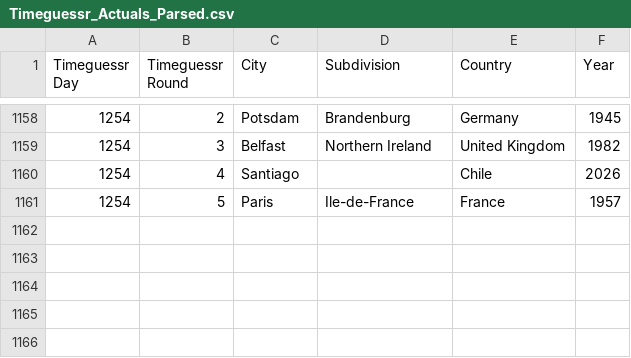
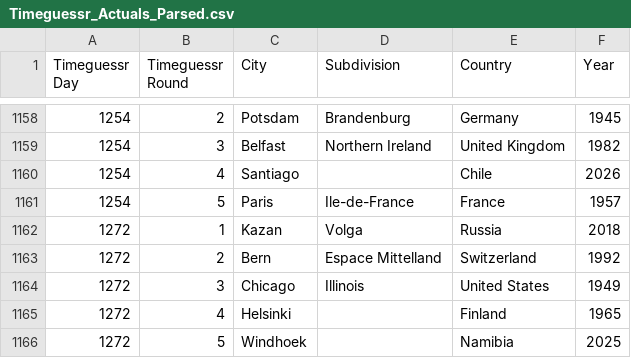
Before and after one commit to sjlarimer/TimeGuessr, a CSV file: Data/Timeguessr_Actuals_Parsed.csv, drawn as a sheet; only a part is shown, gaps mark what is left out; the diff names each change by its address in the sheet, - before the commit and + after, or states it on an @@ line.

```diff
--- a/Data/Timeguessr_Actuals_Parsed.csv
+++ b/Data/Timeguessr_Actuals_Parsed.csv
+row 1162: 1272 | 1 | Kazan | Volga | Russia | 2018
+row 1163: 1272 | 2 | Bern | Espace Mittelland | Switzerland | 1992
+row 1164: 1272 | 3 | Chicago | Illinois | United States | 1949
+row 1165: 1272 | 4 | Helsinki |  | Finland | 1965
+row 1166: 1272 | 5 | Windhoek |  | Namibia | 2025
```
Also changed, not shown: Data/Timeguessr_Averages_Parsed.csv, Data/Timeguessr_Michael_Parsed.csv, 2 other files.
